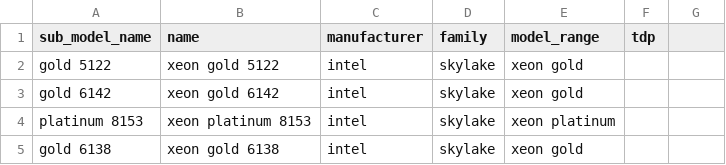
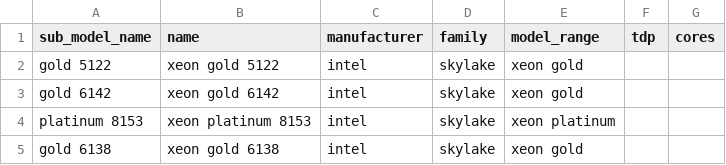
Before and after one commit to Boavizta/boaviztapi, a CSV file: boaviztapi/data/crowdsourcing/cpu_index.csv, drawn as a sheet; only a part is shown; the diff names each change by its address in the sheet, - before the commit and + after, or states it on an @@ line.

Commit message:
adding cores to cpu_index csv

```diff
--- a/boaviztapi/data/crowdsourcing/cpu_index.csv
+++ b/boaviztapi/data/crowdsourcing/cpu_index.csv
-G1: (empty)
+G1: cores
```
Also changed, not shown: boaviztapi/data/archetypes/server.csv.
